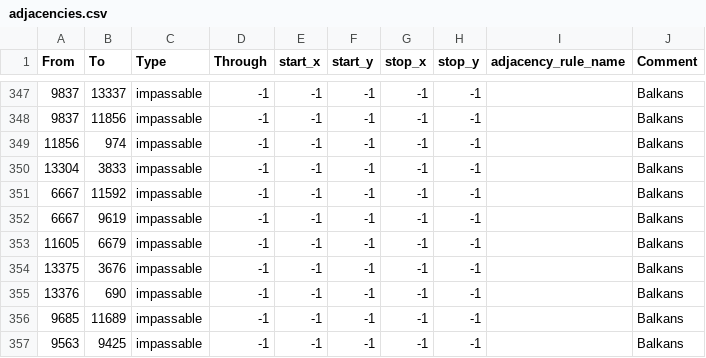
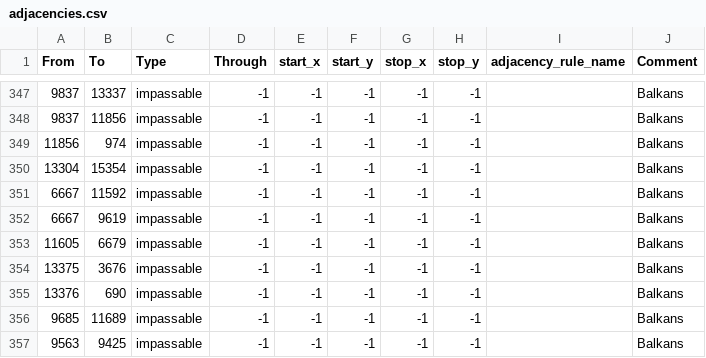
Before and after one commit to Gtym33/Kursach-Himiya, a CSV file: map/adjacencies.csv, drawn as a sheet; only a part is shown, gaps mark what is left out.

```diff
--- a/map/adjacencies.csv
+++ b/map/adjacencies.csv
@@ -349,3 +349,3 @@ From;To;Type;Through;start_x;start_y;stop_x;stop_y;adjacency_rule_name;Comment
 11856;974;impassable;-1;-1;-1;-1;-1;;Balkans
-13304;3833;impassable;-1;-1;-1;-1;-1;;Balkans
+13304;15354;impassable;-1;-1;-1;-1;-1;;Balkans
 6667;11592;impassable;-1;-1;-1;-1;-1;;Balkans
```
Also changed, not shown: map/definition.csv, 16 other files.
